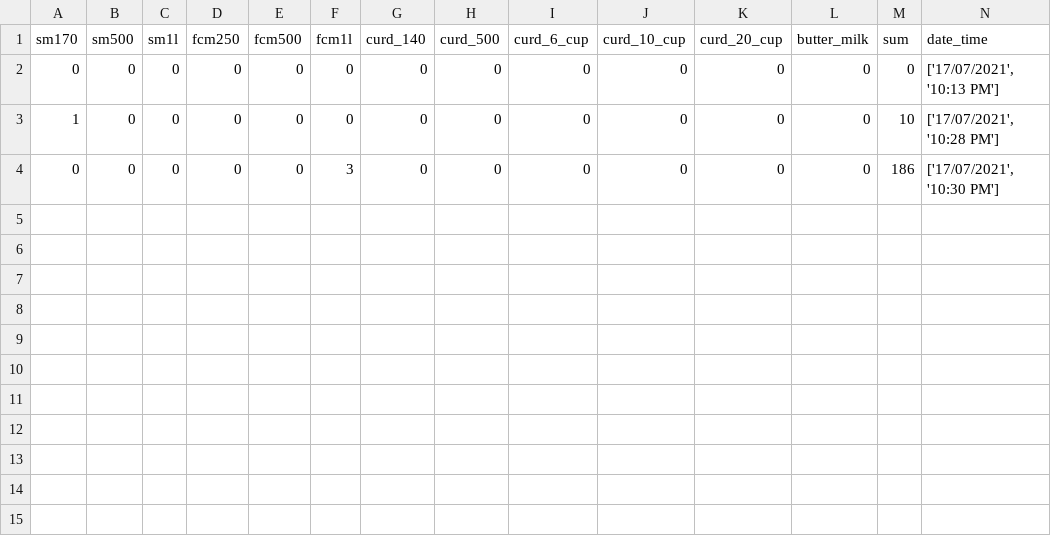
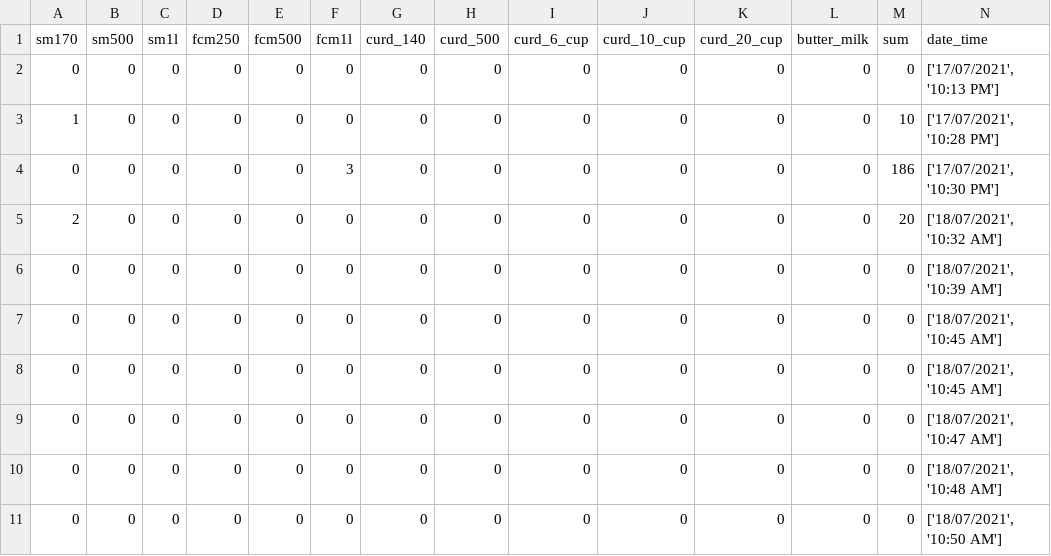
Before and after one commit to Srivikkash/milk_biller, a CSV file: history .csv, drawn as a sheet.

```diff
--- a/history .csv
+++ b/history .csv
@@ -4 +4,8 @@ sm170,sm500,sm1l,fcm250,fcm500,fcm1l,curd_140,curd_500,curd_6_cup,curd_10_cup,cu
 0,0,0,0,0,3,0,0,0,0,0,0,186,"['17/07/2021', '10:30 PM']"
+2,0,0,0,0,0,0,0,0,0,0,0,20,"['18/07/2021', '10:32 AM']"
+0,0,0,0,0,0,0,0,0,0,0,0,0,"['18/07/2021', '10:39 AM']"
+0,0,0,0,0,0,0,0,0,0,0,0,0,"['18/07/2021', '10:45 AM']"
+0,0,0,0,0,0,0,0,0,0,0,0,0,"['18/07/2021', '10:45 AM']"
+0,0,0,0,0,0,0,0,0,0,0,0,0,"['18/07/2021', '10:47 AM']"
+0,0,0,0,0,0,0,0,0,0,0,0,0,"['18/07/2021', '10:48 AM']"
+0,0,0,0,0,0,0,0,0,0,0,0,0,"['18/07/2021', '10:50 AM']"
```
Also changed, not shown: 2 other files.
